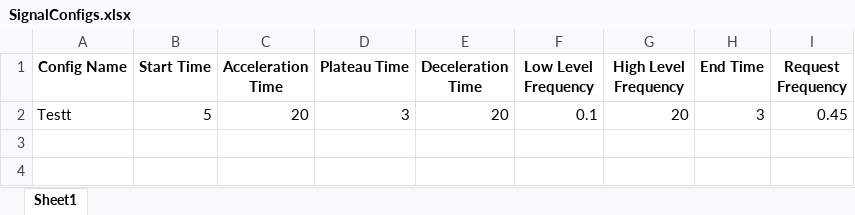
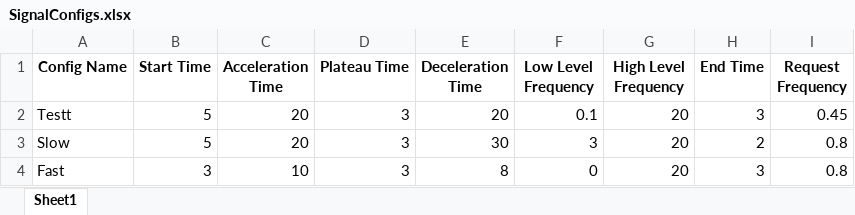
Before and after one commit to PashaIanko/DeltaCP-Application, an Excel workbook: SignalGenerationConfigs/EdgeSignalConfigs/SignalConfigs.xlsx, sheet Sheet1, drawn as a sheet; values as stored, in another font and other column widths than the file's, no borders; the diff names each change by its address in the sheet, - before the commit and + after, or states it on an @@ line.

```diff
--- a/SignalGenerationConfigs/EdgeSignalConfigs/SignalConfigs.xlsx (sheet Sheet1)
+++ b/SignalGenerationConfigs/EdgeSignalConfigs/SignalConfigs.xlsx (sheet Sheet1)
+row 3: Slow | 5 | 20 | 3 | 30 | 3 | 20 | 2 | 0.8
+row 4: Fast | 3 | 10 | 3 | 8 | 0 | 20 | 3 | 0.8
```
Also changed, not shown: 4 other files.
